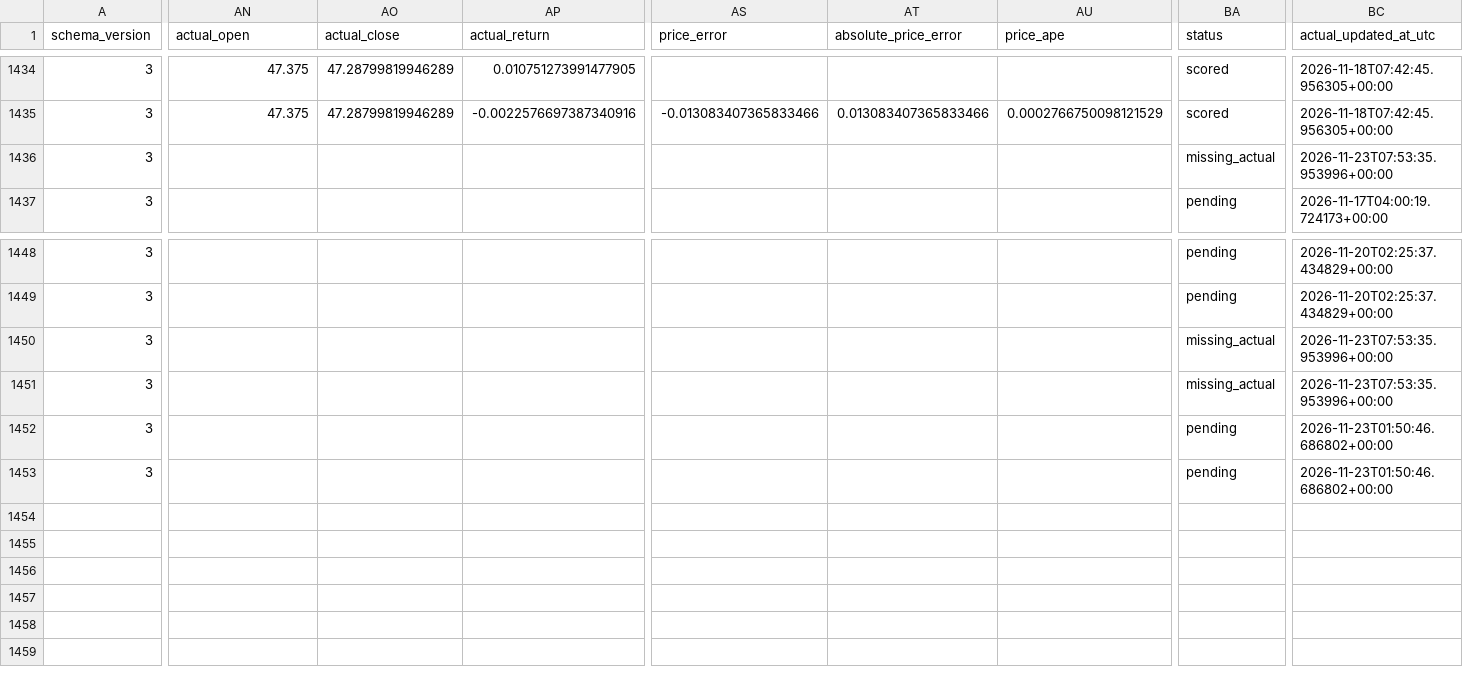
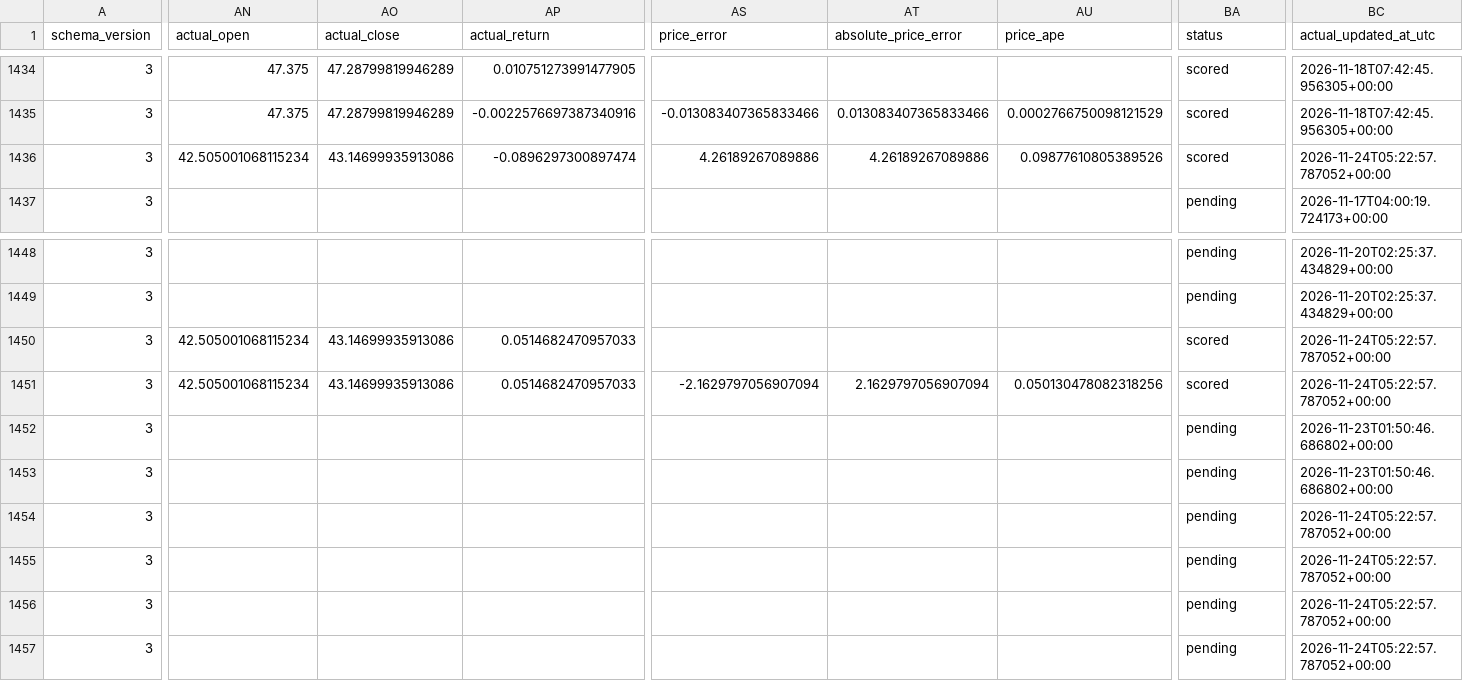
Before and after one commit to namyikim/predict_stock, a CSV file: forecast_history/silver/forecast_log.csv, drawn as a sheet; only a part is shown, gaps mark what is left out; rows hold the shown columns only; the diff covers the shown part only; the diff names each change by its address in the sheet, - before the commit and + after, or states it on an @@ line.

```diff
--- a/forecast_history/silver/forecast_log.csv
+++ b/forecast_history/silver/forecast_log.csv
-AN1436 (actual_open): (empty)
+AN1436 (actual_open): 42.505001068115234
-AO1436 (actual_close): (empty)
+AO1436 (actual_close): 43.14699935913086
-AP1436 (actual_return): (empty)
+AP1436 (actual_return): -0.0896297300897474
-AS1436 (price_error): (empty)
+AS1436 (price_error): 4.26189267089886
-AT1436 (absolute_price_error): (empty)
+AT1436 (absolute_price_error): 4.26189267089886
-AU1436 (price_ape): (empty)
+AU1436 (price_ape): 0.09877610805389526
-BA1436 (status): missing_actual
+BA1436 (status): scored
-BC1436 (actual_updated_at_utc): 2026-11-23T07:53:35.953996+00:00
+BC1436 (actual_updated_at_utc): 2026-11-24T05:22:57.787052+00:00
-AN1450:AN1451 (actual_open): (empty)
+AN1450:AN1451 (actual_open): 42.505001068115234
-AO1450:AO1451 (actual_close): (empty)
+AO1450:AO1451 (actual_close): 43.14699935913086
-AP1450:AP1451 (actual_return): (empty)
+AP1450:AP1451 (actual_return): 0.0514682470957033
-BA1450:BA1451 (status): missing_actual
+BA1450:BA1451 (status): scored
-BC1450:BC1451 (actual_updated_at_utc): 2026-11-23T07:53:35.953996+00:00
+BC1450:BC1451 (actual_updated_at_utc): 2026-11-24T05:22:57.787052+00:00
-AS1451 (price_error): (empty)
+AS1451 (price_error): -2.1629797056907094
-AT1451 (absolute_price_error): (empty)
+AT1451 (absolute_price_error): 2.1629797056907094
-AU1451 (price_ape): (empty)
+AU1451 (price_ape): 0.050130478082318256
+row 1454: 3 |  |  |  |  |  |  | pending | 2026-11-24T05:22:57.787052+00:00
+row 1455: 3 |  |  |  |  |  |  | pending | 2026-11-24T05:22:57.787052+00:00
+row 1456: 3 |  |  |  |  |  |  | pending | 2026-11-24T05:22:57.787052+00:00
+row 1457: 3 |  |  |  |  |  |  | pending | 2026-11-24T05:22:57.787052+00:00
```
Also changed, not shown: 32 edited cells elsewhere in this file, forecast_history/gold/daily_forecast_comparison.csv, forecast_history/gold/forecast_accuracy_summary.csv, 4 other files.
